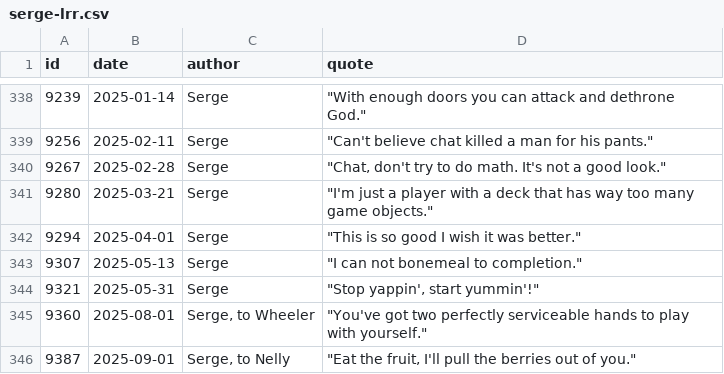
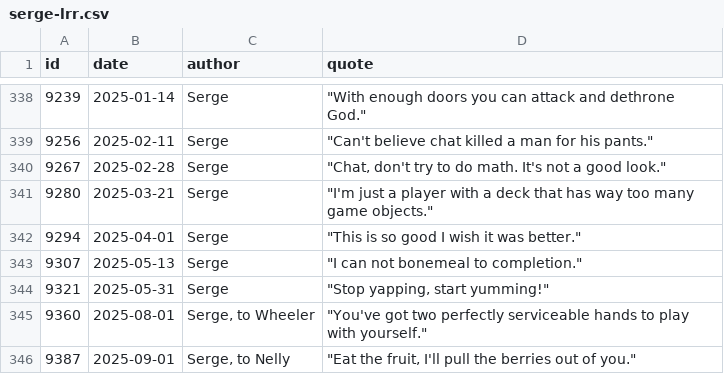
Before and after one commit to javajawa/snerge-bot, a CSV file: quotes/serge-lrr.csv, drawn as a sheet; only a part is shown, gaps mark what is left out.

```diff
--- a/quotes/serge-lrr.csv
+++ b/quotes/serge-lrr.csv
@@ -343,3 +343,3 @@ id,date,author,quote
 9307,2025-05-13,"Serge","""I can not bonemeal to completion."""
-9321,2025-05-31,"Serge","""Stop yappin', start yummin'!"""
+9321,2025-05-31,"Serge","""Stop yapping, start yumming!"""
 9360,2025-08-01,"Serge, to Wheeler","""You've got two perfectly serviceable hands to play with yourself."""
```
Also changed, not shown: quotes/quotes.csv, 2 other files.
